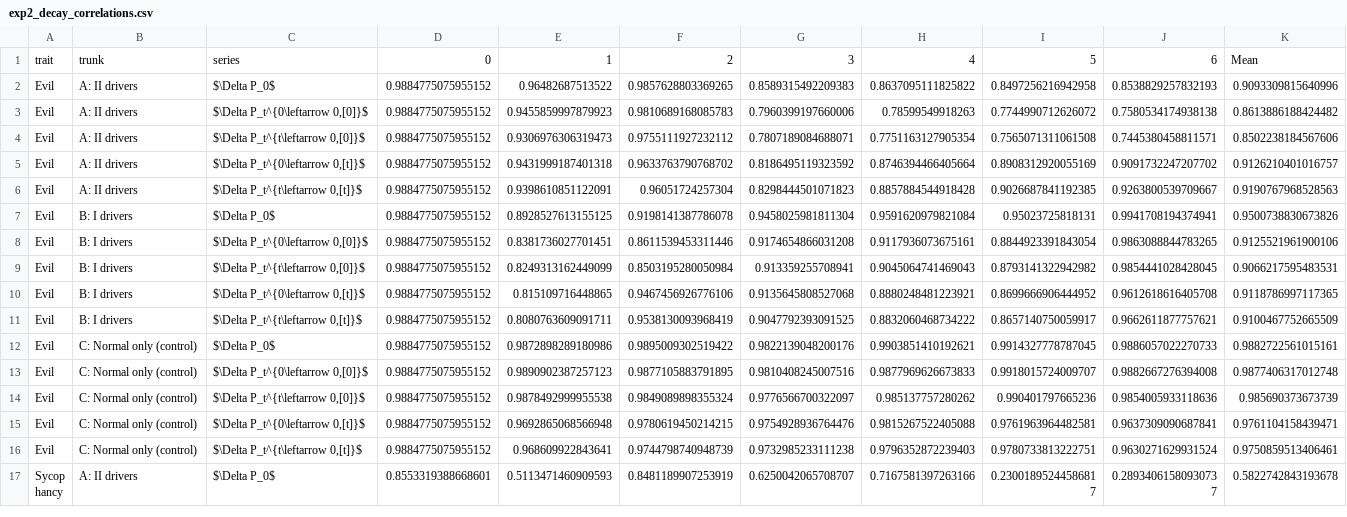
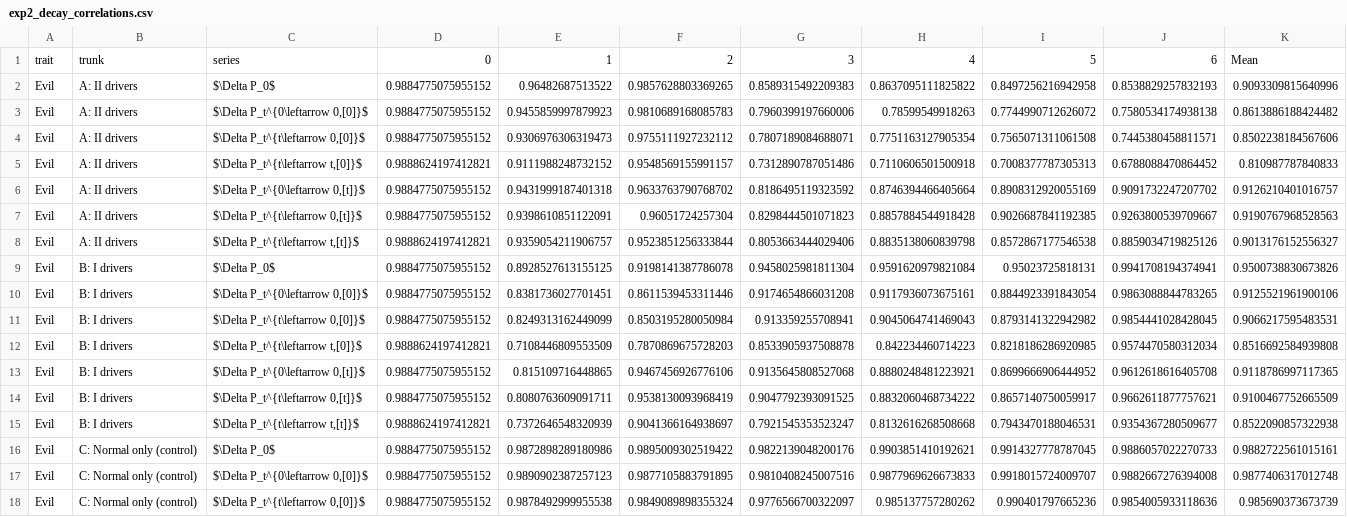
Before and after one commit to Pabloo22/msc_thesis, a CSV file: plots/real/exp2/exp2_decay_correlations.csv, drawn as a sheet; only a part is shown; the shorter side is filled out with more unchanged rows; the diff covers the shown part only.

```diff
--- a/plots/real/exp2/exp2_decay_correlations.csv
+++ b/plots/real/exp2/exp2_decay_correlations.csv
@@ -4,4 +4,6 @@ Evil,A: II drivers,"$\Delta P_t^{0\leftarrow 0,[0]}$",0.9884775075955152,0.94558
 Evil,A: II drivers,"$\Delta P_t^{t\leftarrow 0,[0]}$",0.9884775075955152,0.9306976306319473,0.9755111927232112,0.7807189084688071,0.7751163127905354,0.7565071311061508,0.7445380458811571,0.8502238184567606
+Evil,A: II drivers,"$\Delta P_t^{t\leftarrow t,[0]}$",0.9888624197412821,0.9111988248732152,0.9548569155991157,0.7312890787051486,0.7110606501500918,0.7008377787305313,0.6788088470864452,0.810987787840833
 Evil,A: II drivers,"$\Delta P_t^{0\leftarrow 0,[t]}$",0.9884775075955152,0.9431999187401318,0.9633763790768702,0.8186495119323592,0.8746394466405664,0.8908312920055169,0.9091732247207702,0.9126210401016757
 Evil,A: II drivers,"$\Delta P_t^{t\leftarrow 0,[t]}$",0.9884775075955152,0.9398610851122091,0.96051724257304,0.8298444501071823,0.8857884544918428,0.9026687841192385,0.9263800539709667,0.9190767968528563
+Evil,A: II drivers,"$\Delta P_t^{t\leftarrow t,[t]}$",0.9888624197412821,0.9359054211906757,0.9523851256333844,0.8053663444029406,0.8835138060839798,0.8572867177546538,0.8859034719825126,0.9013176152556327
 Evil,B: I drivers,$\Delta P_0$,0.9884775075955152,0.8928527613155125,0.9198141387786078,0.9458025981811304,0.9591620979821084,0.95023725818131,0.9941708194374941,0.9500738830673826
@@ -9,4 +11,6 @@ Evil,B: I drivers,"$\Delta P_t^{0\leftarrow 0,[0]}$",0.9884775075955152,0.838173
 Evil,B: I drivers,"$\Delta P_t^{t\leftarrow 0,[0]}$",0.9884775075955152,0.8249313162449099,0.8503195280050984,0.913359255708941,0.9045064741469043,0.8793141322942982,0.9854441028428045,0.9066217595483531
+Evil,B: I drivers,"$\Delta P_t^{t\leftarrow t,[0]}$",0.9888624197412821,0.7108446809553509,0.7870869675728203,0.8533905937508878,0.842234460714223,0.8218186286920985,0.9574470580312034,0.8516692584939808
 Evil,B: I drivers,"$\Delta P_t^{0\leftarrow 0,[t]}$",0.9884775075955152,0.815109716448865,0.9467456926776106,0.9135645808527068,0.8880248481223921,0.8699666906444952,0.9612618616405708,0.9118786997117365
 Evil,B: I drivers,"$\Delta P_t^{t\leftarrow 0,[t]}$",0.9884775075955152,0.8080763609091711,0.9538130093968419,0.9047792393091525,0.8832060468734222,0.8657140750059917,0.9662611877757621,0.9100467752665509
+Evil,B: I drivers,"$\Delta P_t^{t\leftarrow t,[t]}$",0.9888624197412821,0.7372646548320939,0.9041366164938697,0.7921545353523247,0.8132616268508668,0.7943470188046531,0.9354367280509677,0.8522090857322938
 Evil,C: Normal only (control),$\Delta P_0$,0.9884775075955152,0.9872898289180986,0.9895009302519422,0.9822139048200176,0.9903851410192621,0.9914327778787045,0.9886057022270733,0.9882722561015161
```
Also changed, not shown: 8 added rows elsewhere in this file, plots/real/exp2/exp2_forecast_bias.csv, plots/real/exp2/exp2_forecast_rmse.csv, 36 other files.
